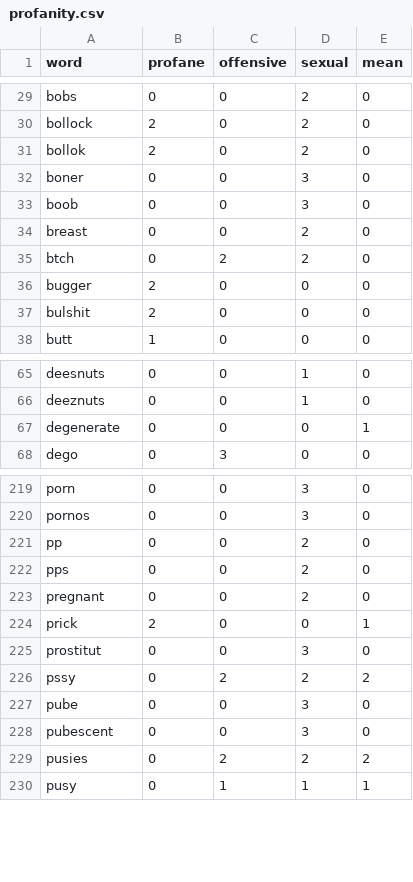
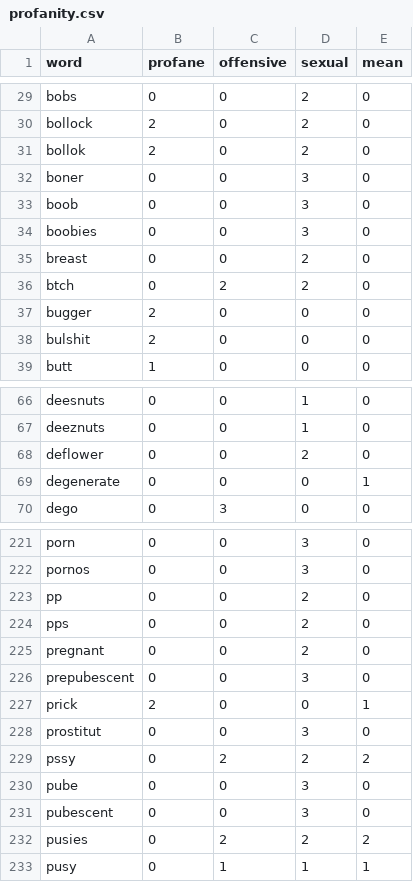
Before and after one commit to finnbear/rustrict, a CSV file: src/profanity.csv, drawn as a sheet; only a part is shown, gaps mark what is left out; the diff names each change by its address in the sheet, - before the commit and + after, or states it on an @@ line.

```diff
--- a/src/profanity.csv
+++ b/src/profanity.csv
+row 34: boobies | 0 | 0 | 3 | 0
+row 68: deflower | 0 | 0 | 2 | 0
+row 226: prepubescent | 0 | 0 | 3 | 0
```
Also changed, not shown: src/replacements.csv, src/replacements_extra.csv, 6 other files.
